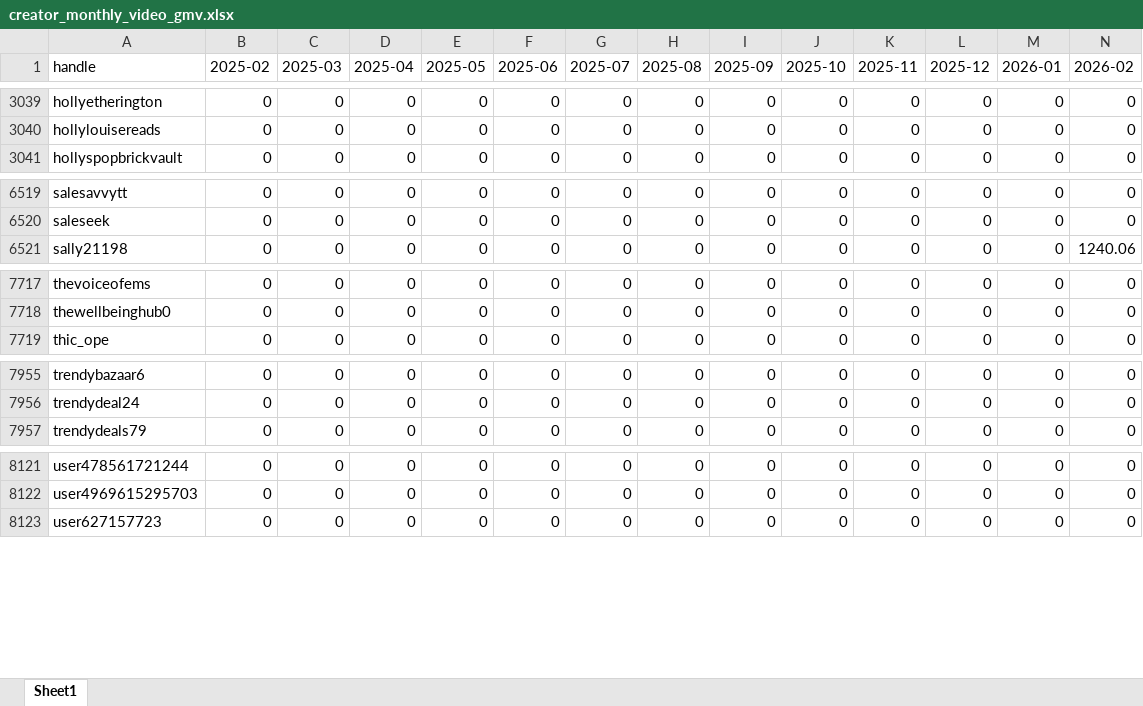
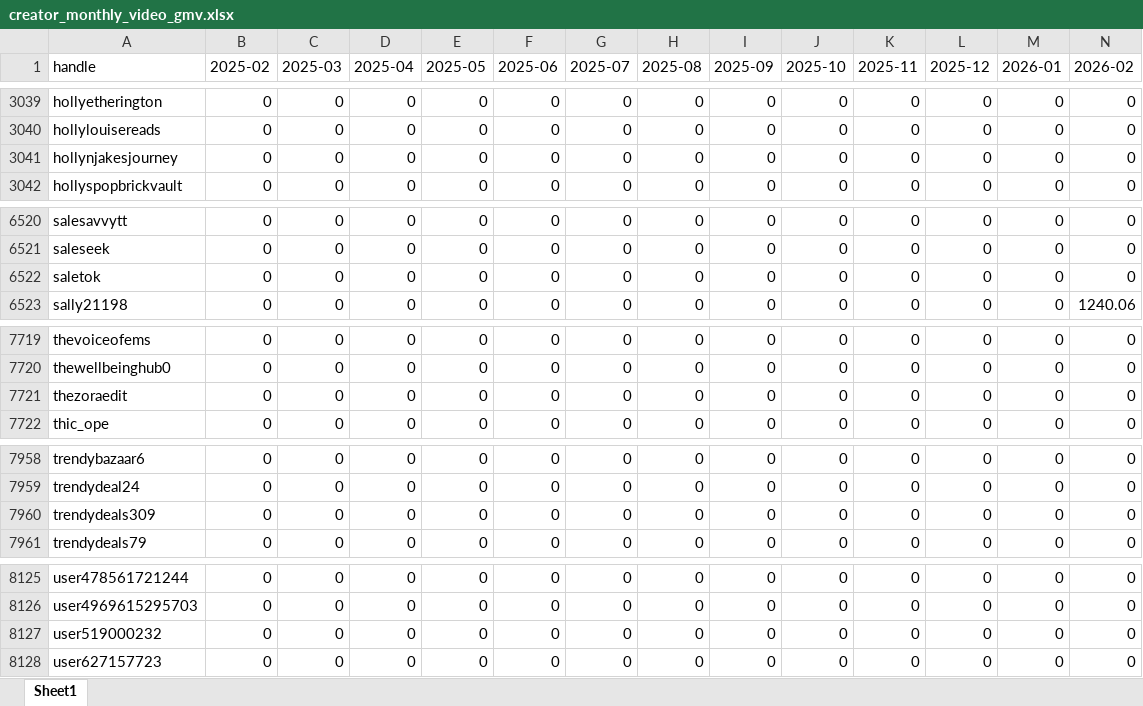
Before and after one commit to aviralgarg-commits/vahdam-sampling-dashboard, an Excel workbook: creator_monthly_video_gmv.xlsx, sheet Sheet1, drawn as a sheet; only a part is shown, gaps mark what is left out; values as stored, in another font and other column widths than the file's, no borders; rows hold the shown columns only; the diff names each change by its address in the sheet, - before the commit and + after, or states it on an @@ line.

```diff
--- a/creator_monthly_video_gmv.xlsx (sheet Sheet1)
+++ b/creator_monthly_video_gmv.xlsx (sheet Sheet1)
+row 3041: hollynjakesjourney | 0 | 0 | 0 | 0 | 0 | 0 | 0 | 0 | 0 | 0 | 0 | 0 | 0
+row 6522: saletok | 0 | 0 | 0 | 0 | 0 | 0 | 0 | 0 | 0 | 0 | 0 | 0 | 0
+row 7721: thezoraedit | 0 | 0 | 0 | 0 | 0 | 0 | 0 | 0 | 0 | 0 | 0 | 0 | 0
+row 7960: trendydeals309 | 0 | 0 | 0 | 0 | 0 | 0 | 0 | 0 | 0 | 0 | 0 | 0 | 0
+row 8127: user519000232 | 0 | 0 | 0 | 0 | 0 | 0 | 0 | 0 | 0 | 0 | 0 | 0 | 0
```
Also changed, not shown: daily_ethnicity_mix.xlsx, daily_slab_mix.xlsx, 12 other files.
